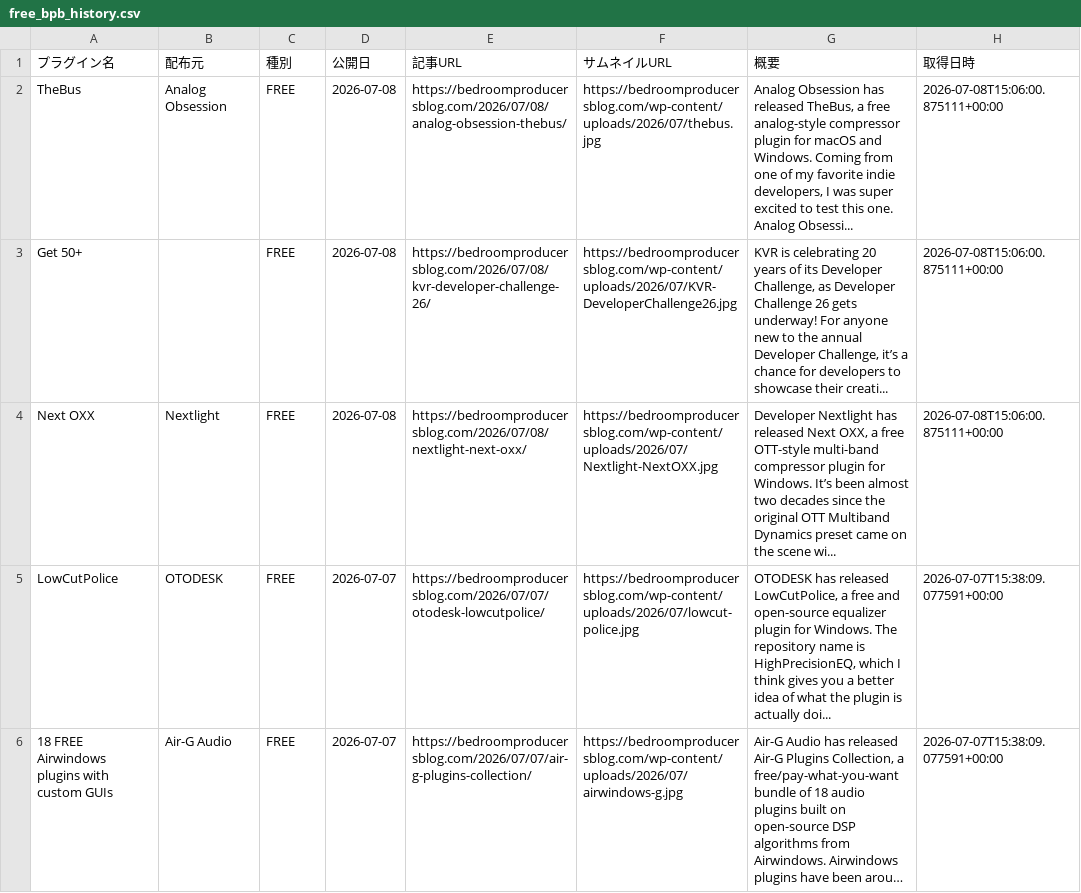
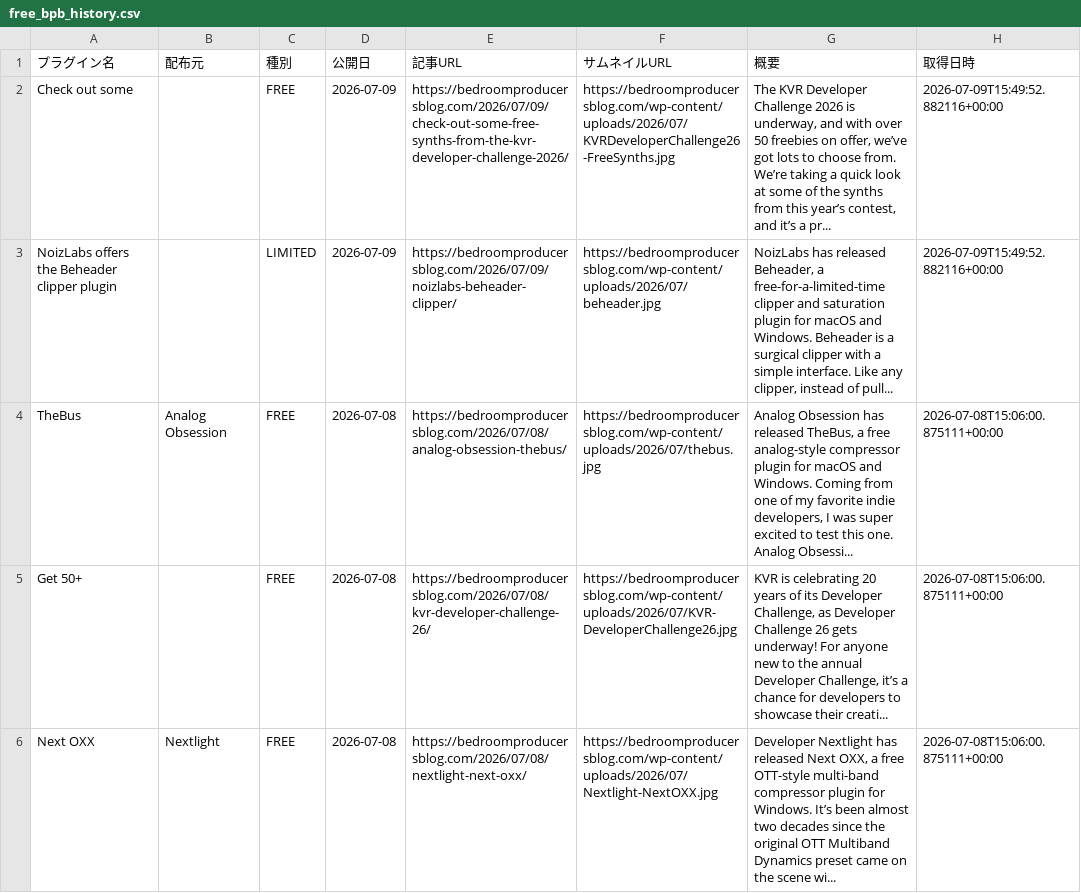
Before and after one commit to Plugin-Tsushin/plugin-boutique-scraper, a CSV file: output/free_bpb_history.csv, drawn as a sheet; only a part is shown; the shorter side is filled out with more unchanged rows; long unchanged cells end in ….

```diff
--- a/output/free_bpb_history.csv
+++ b/output/free_bpb_history.csv
@@ -1,2 +1,4 @@
 プラグイン名,配布元,種別,公開日,記事URL,サムネイルURL,概要,取得日時
+Check out some,,FREE,2026-07-09,https://bedroomproducersblog.com/2026/07/09/check-out-some-free-synths-from-the-kvr-developer-challenge-2026/,https://bedroomproducersblog.com/wp-content/uploads/2026/07/KVRDeveloperChallenge26-FreeSynths.jpg,"The KVR Developer Challenge 2026 is underway, and with over 50 freebies on offer, we’ve got lots to choose from. We’re taking a quick look at some of the synths from this year’s contest, and it’s a pr...",2026-07-09T15:49:52.882116+00:00
+NoizLabs offers the Beheader clipper plugin,,LIMITED,2026-07-09,https://bedroomproducersblog.com/2026/07/09/noizlabs-beheader-clipper/,https://bedroomproducersblog.com/wp-content/uploads/2026/07/beheader.jpg,"NoizLabs has released Beheader, a free-for-a-limited-time clipper and saturation plugin for macOS and Windows. Beheader is a surgical clipper with a simple interface. Like any clipper, instead of pull...",2026-07-09T15:49:52.882116+00:00
 TheBus,Analog Obsession,FREE,2026-07-08,https://bedroomproducersblog.com/2026/07/08/analog-obsession-thebus/,https://bedroomproducersblog.com/wp-content/uploads/2026/07/thebus.jpg,"Analog Obsession has released TheBus, a free analog-style compressor plugin for macOS and Windows. Coming from one of my favorite indie developers, I was super excited to test this one. Analog Obsessi...",2026-07-08T15:06:00.875111+00:00
```
Also changed, not shown: 1 other file.
